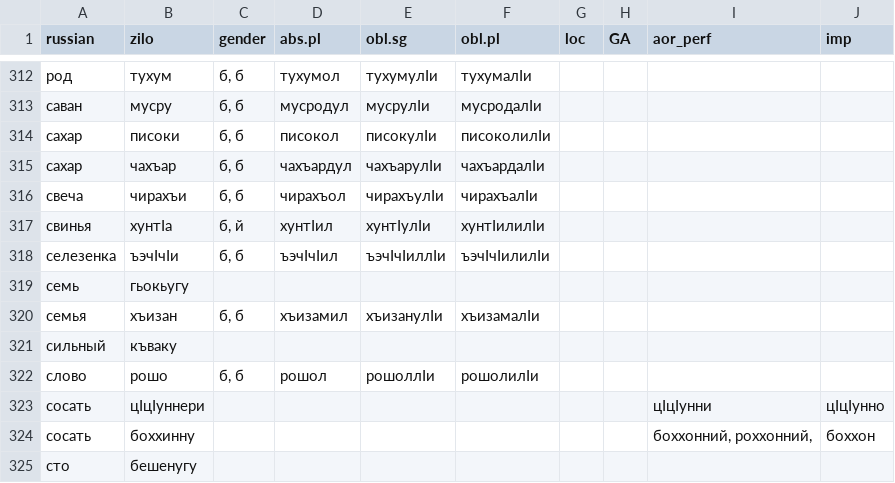
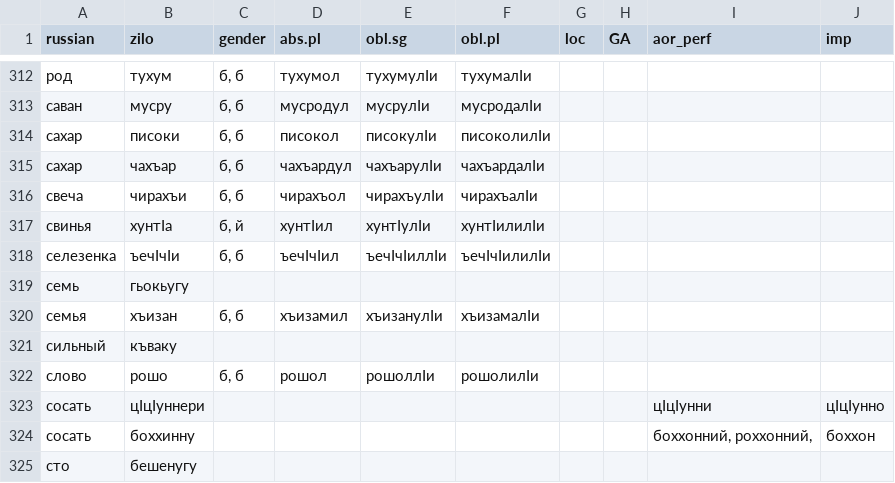
Before and after one commit to LingConLab/zilo_dictionary, a CSV file: data/data.csv, drawn as a sheet; only a part is shown, gaps mark what is left out.

```diff
--- a/data/data.csv
+++ b/data/data.csv
@@ -317,3 +317,3 @@ russian,zilo,gender,abs.pl,obl.sg,obl.pl,loc,GA,aor_perf,imp
 свинья,хунтӏа,"б, й",хунтӏил,хунтӏулӏи,хунтӏилилӏи,,,,
-селезенка,ъэчӏчӏи,"б, б",ъэчӏчӏил,ъэчӏчӏиллӏи,ъэчӏчӏилилӏи,,,,
+селезенка,ъечӏчӏи,"б, б",ъечӏчӏил,ъечӏчӏиллӏи,ъечӏчӏилилӏи,,,,
 семь,гьокьугу,,,,,,,,
```
Also changed, not shown: 2 other files.
